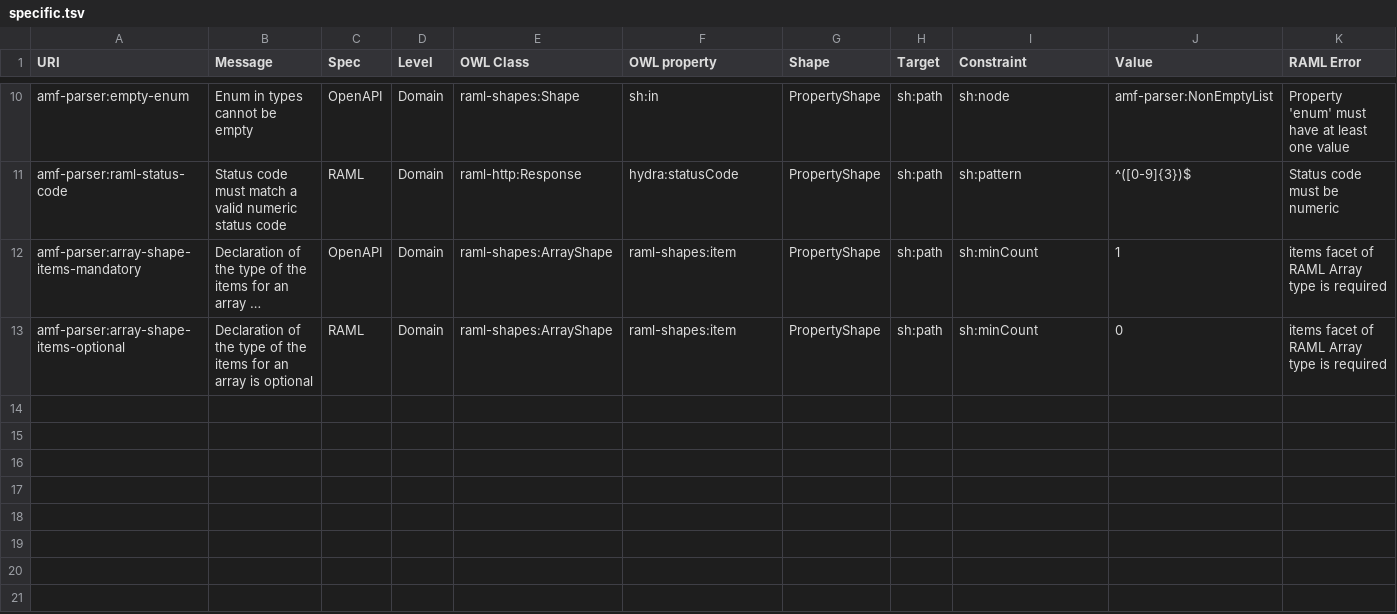
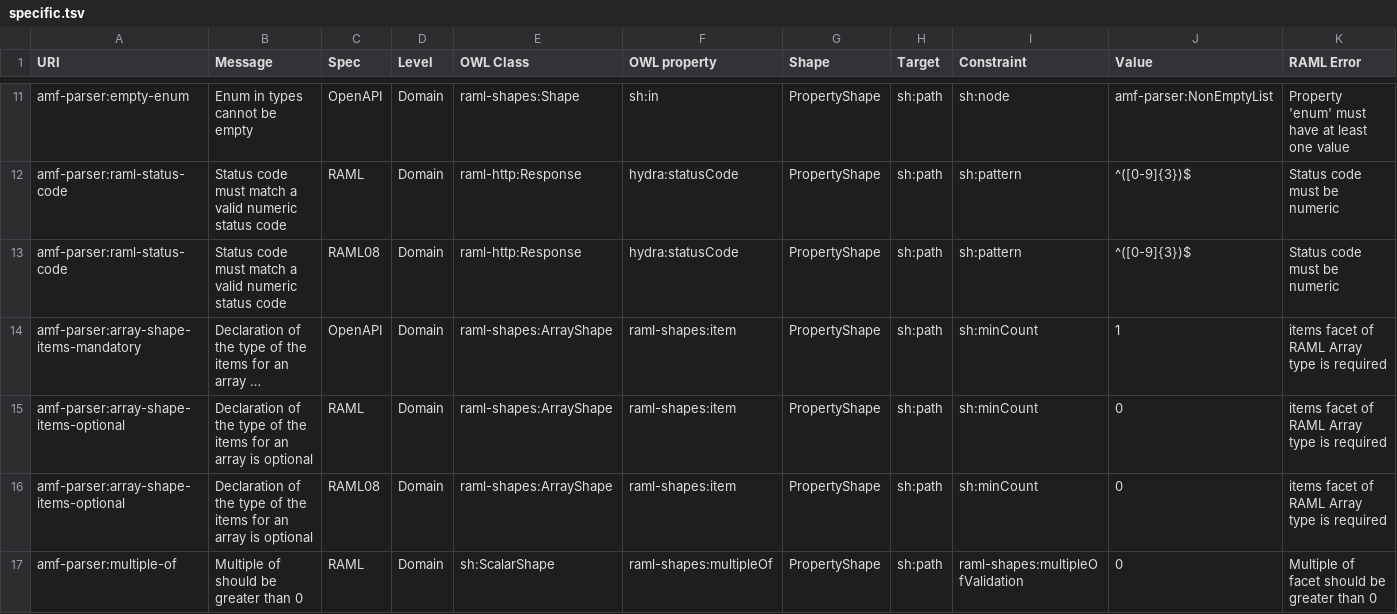
Before and after one commit to aml-org/amf, a TSV file: amf-client/jvm/src/main/resources/validations/specific.tsv, drawn as a sheet; only a part is shown, gaps mark what is left out; long unchanged cells end in …; rows hold the shown columns only; the diff covers the shown part only; the diff names each change by its address in the sheet, - before the commit and + after, or states it on an @@ line.

Commit message:
APIMF-345 - Validation profile for RAML08.

```diff
--- a/amf-client/jvm/src/main/resources/validations/specific.tsv
+++ b/amf-client/jvm/src/main/resources/validations/specific.tsv
+row 13: amf-parser:raml-status-code | Status code must match a valid numeric status code | RAML08 | Domain | raml-http:Response | hydra:statusCode | PropertyShape | sh:path | sh:pattern | ^([0-9]{3})$ | Status code must be numeric
+row 16: amf-parser:array-shape-items-optional | Declaration of the type of the items for an array is optional | RAML08 | Domain | raml-shapes:ArrayShape | raml-shapes:item | PropertyShape | sh:path | sh:minCount | 0 | items facet of RAML Array type is required
+row 17: amf-parser:multiple-of | Multiple of should be greater than 0 | RAML | Domain | sh:ScalarShape | raml-shapes:multipleOf | PropertyShape | sh:path | raml-shapes:multipleOfValidation | 0 | Multiple of facet should be greater than 0
```
Also changed, not shown: 6 added rows elsewhere in this file, 15 other files.
